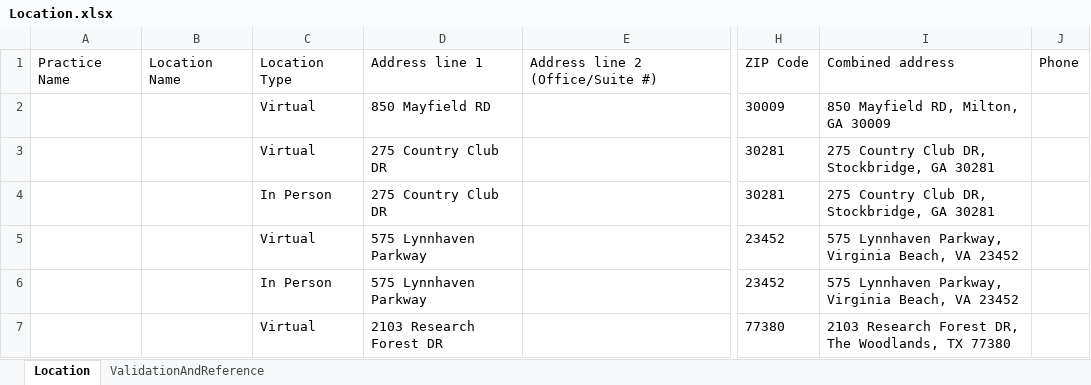
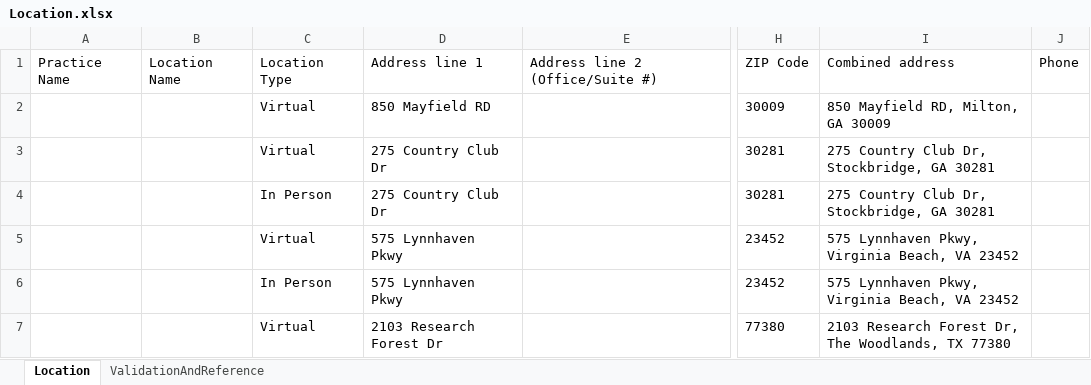
Before and after one commit to dhruv-bhattacharjee-zocdoc/Scope-Conversion_Lifestance, an Excel workbook: Excel Files/Location.xlsx, sheet Location, drawn as a sheet; only a part is shown, gaps mark what is left out; values as stored, in another font and other column widths than the file's, no borders; the diff covers the shown part only; the diff names each change by its address in the sheet, - before the commit and + after, or states it on an @@ line.

```diff
--- a/Excel Files/Location.xlsx (sheet Location)
+++ b/Excel Files/Location.xlsx (sheet Location)
-D3:D4: 275 Country Club DR
+D3:D4: 275 Country Club Dr
-I3:I4: 275 Country Club DR, Stockbridge, GA 30281
+I3:I4: 275 Country Club Dr, Stockbridge, GA 30281
-D5:D6: 575 Lynnhaven Parkway
+D5:D6: 575 Lynnhaven Pkwy
-I5:I6: 575 Lynnhaven Parkway, Virginia Beach,…
+I5:I6: 575 Lynnhaven Pkwy, Virginia Beach,…
-D7: 2103 Research Forest DR
+D7: 2103 Research Forest Dr
-I7: …Research Forest DR, The Woodlands,…
+I7: …Research Forest Dr, The Woodlands,…
```
Also changed, not shown: 38 edited cells elsewhere in this sheet, Excel Files/Output.xlsx, 4 other files.
